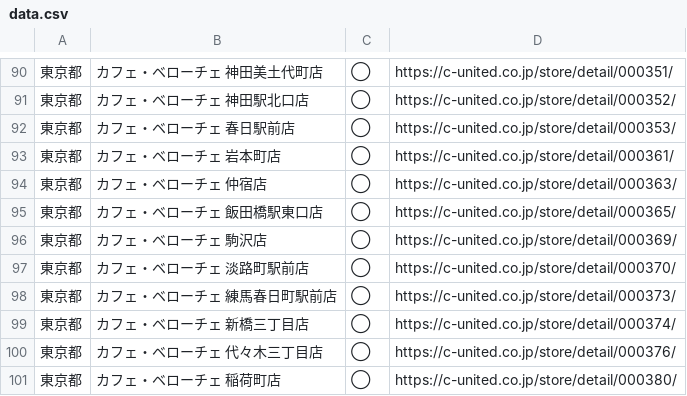
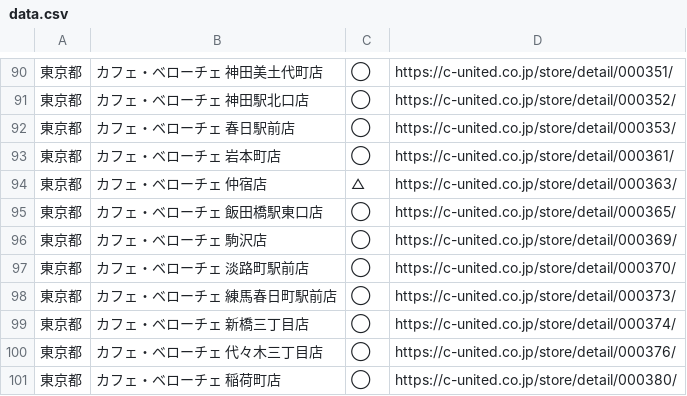
Before and after one commit to otkzh/fuchineko-watcher, a CSV file: data.csv, drawn as a sheet; only a part is shown, gaps mark what is left out; the diff names each change by its address in the sheet, - before the commit and + after, or states it on an @@ line.

```diff
--- a/data.csv
+++ b/data.csv
-C94: ◯
+C94: △
```
